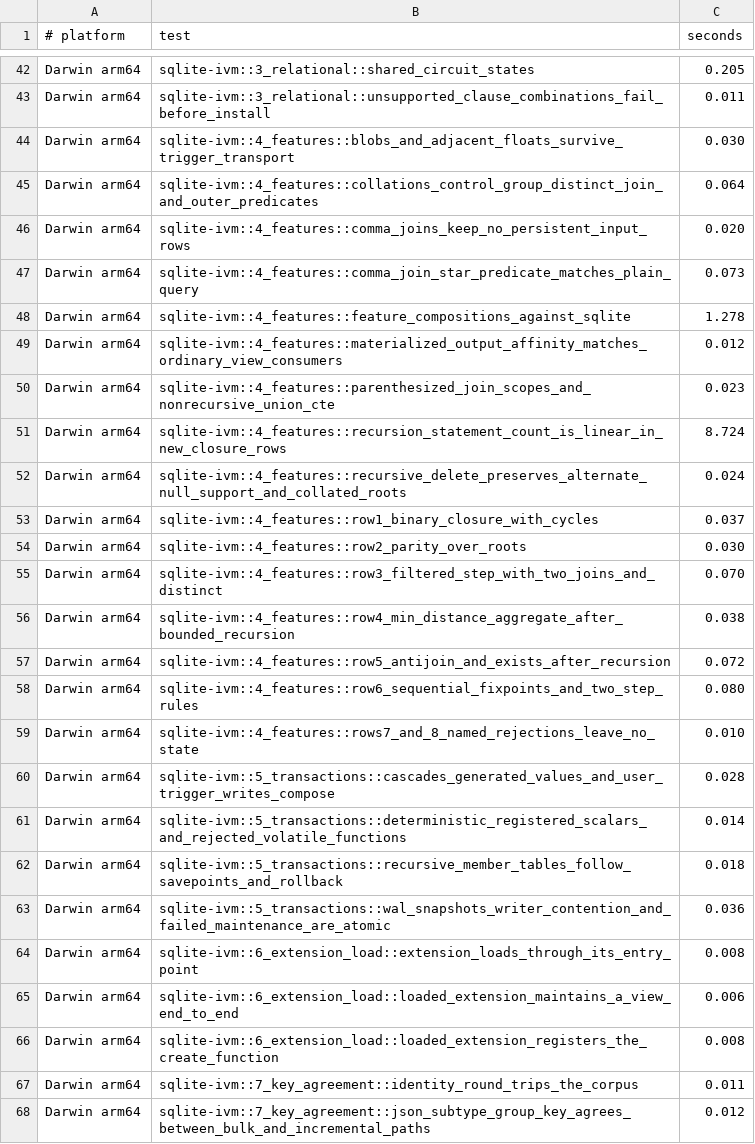
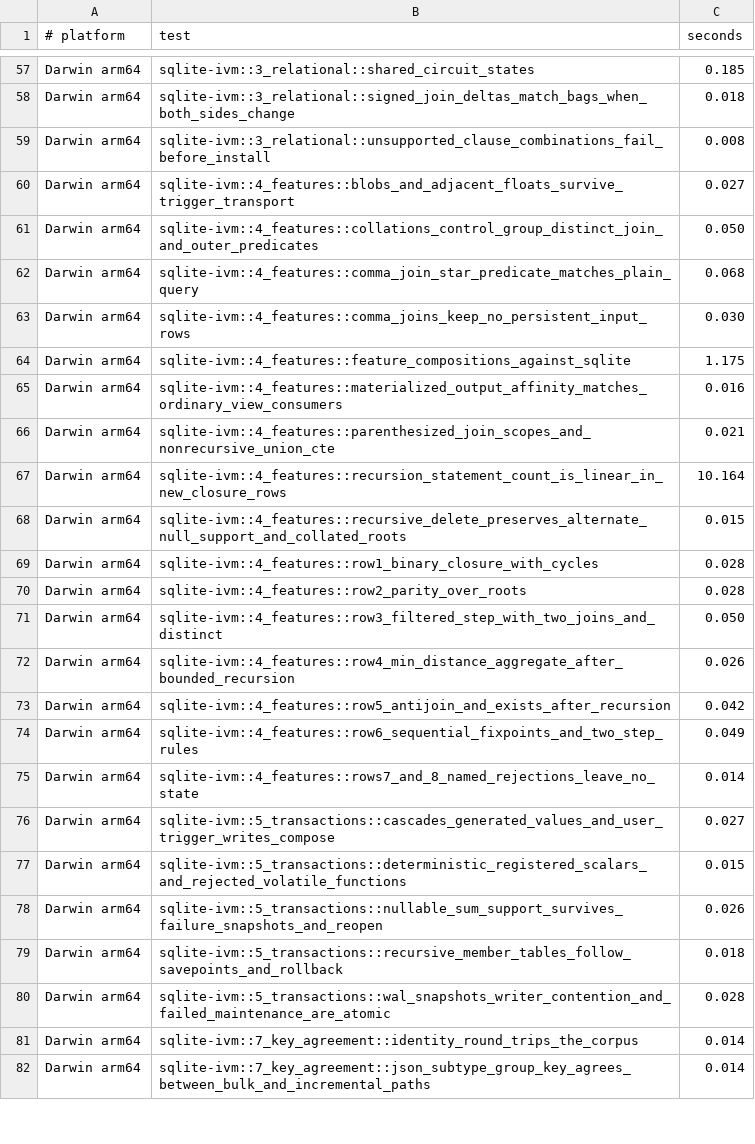
Before and after one commit to hafley66/sqlite_ivm, a TSV file: scripts/timeout-rail.tsv, drawn as a sheet; only a part is shown, gaps mark what is left out; removed rows and columns are numbered as before the commit, all else as after; the diff covers the shown part only; the diff names each change by its address in the sheet, - before the commit and + after, or states it on an @@ line.

Commit message:
Use native SQLite membership for fixpoint rows

```diff
--- a/scripts/timeout-rail.tsv
+++ b/scripts/timeout-rail.tsv
-C57 (seconds): 0.205
+C57 (seconds): 0.185
+row 58: Darwin arm64 | sqlite-ivm::3_relational::signed_join_deltas_match_bags_when_both_sides_change | 0.018
-C59 (seconds): 0.011
+C59 (seconds): 0.008
-C60 (seconds): 0.030
+C60 (seconds): 0.027
-C61 (seconds): 0.064
+C61 (seconds): 0.050
-row 46: Darwin arm64 | sqlite-ivm::4_features::comma_joins_keep_no_persistent_input_rows | 0.020
-C62 (seconds): 0.073
+C62 (seconds): 0.068
+row 63: Darwin arm64 | sqlite-ivm::4_features::comma_joins_keep_no_persistent_input_rows | 0.030
-C64 (seconds): 1.278
+C64 (seconds): 1.175
-C65 (seconds): 0.012
+C65 (seconds): 0.016
-C66 (seconds): 0.023
+C66 (seconds): 0.021
-C67 (seconds): 8.724
+C67 (seconds): 10.164
-C68 (seconds): 0.024
+C68 (seconds): 0.015
-C69 (seconds): 0.037
+C69 (seconds): 0.028
-C70 (seconds): 0.030
+C70 (seconds): 0.028
-C71 (seconds): 0.070
+C71 (seconds): 0.050
-C72 (seconds): 0.038
+C72 (seconds): 0.026
-C73 (seconds): 0.072
+C73 (seconds): 0.042
-C74 (seconds): 0.080
+C74 (seconds): 0.049
-C75 (seconds): 0.010
+C75 (seconds): 0.014
-C76 (seconds): 0.028
+C76 (seconds): 0.027
-C77 (seconds): 0.014
+C77 (seconds): 0.015
+row 78: Darwin arm64 | sqlite-ivm::5_transactions::nullable_sum_support_survives_failure_snapshots_and_reopen | 0.026
-C80 (seconds): 0.036
+C80 (seconds): 0.028
-row 64: Darwin arm64 | sqlite-ivm::6_extension_load::extension_loads_through_its_entry_point | 0.008
-row 65: Darwin arm64 | sqlite-ivm::6_extension_load::loaded_extension_maintains_a_view_end_to_end | 0.006
-row 66: Darwin arm64 | sqlite-ivm::6_extension_load::loaded_extension_registers_the_create_function | 0.008
-C81 (seconds): 0.011
+C81 (seconds): 0.014
-C82 (seconds): 0.012
+C82 (seconds): 0.014
```
Also changed, not shown: 18 added rows and 40 edited cells elsewhere in this file, 15 other files.
